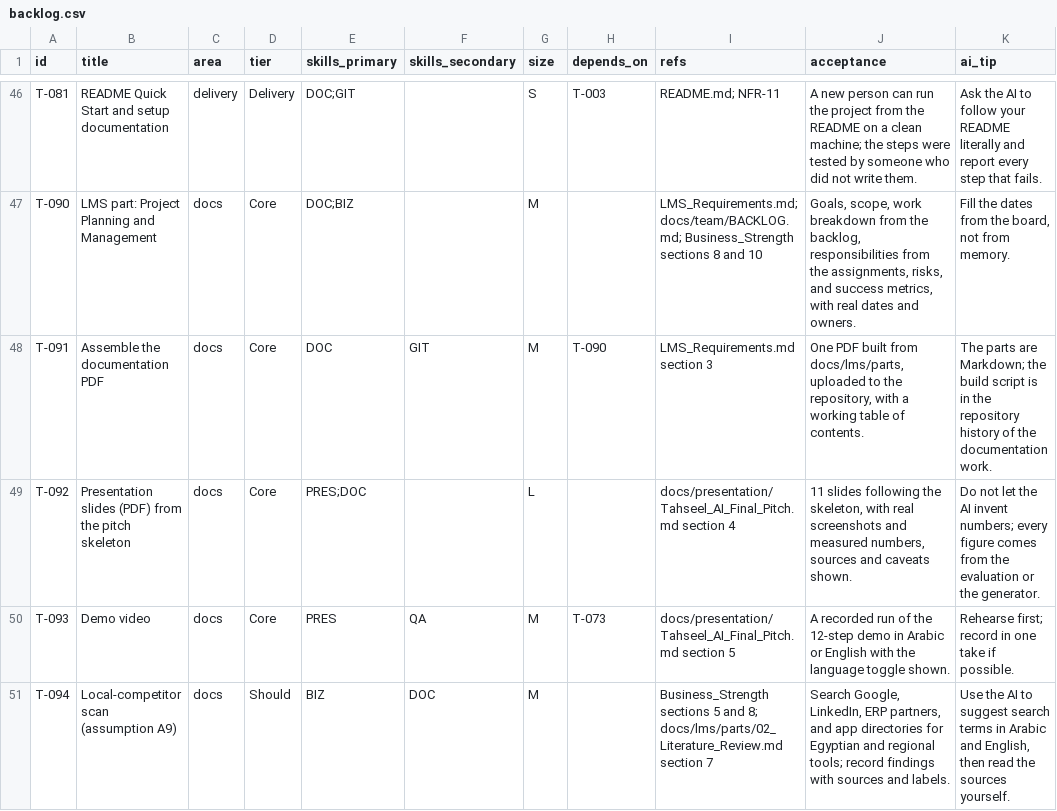
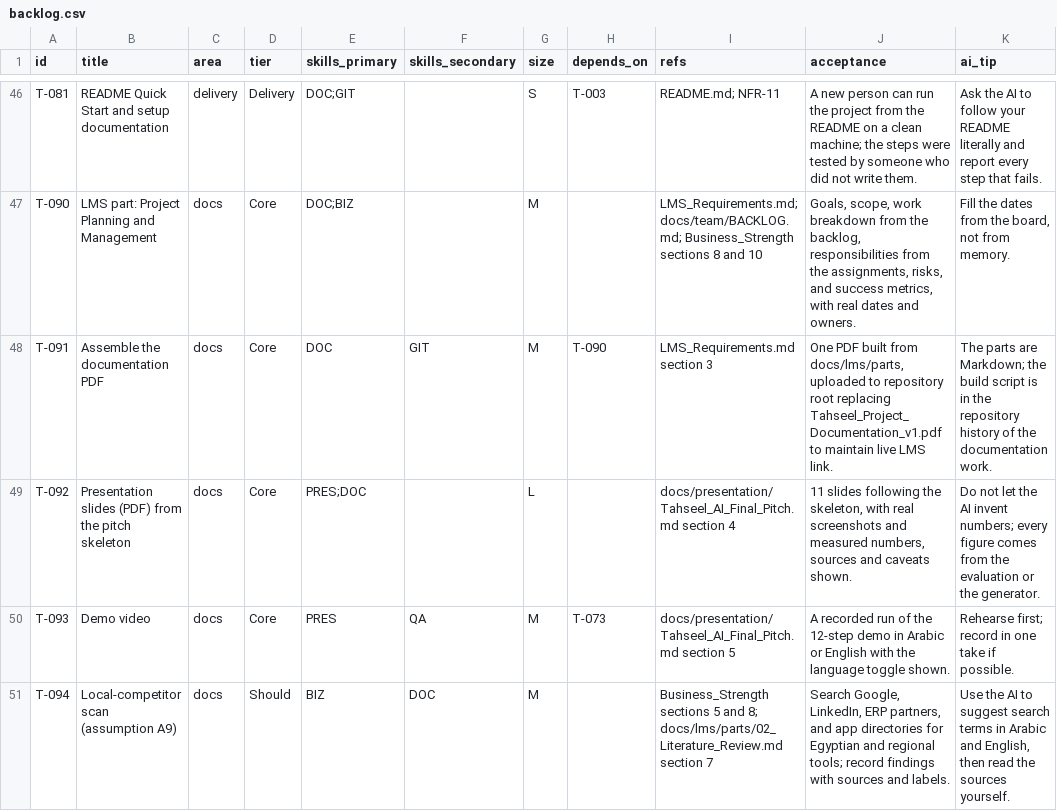
Before and after one commit to alialsharqawi/Tahseel-Copilot, a CSV file: docs/team/backlog.csv, drawn as a sheet; only a part is shown, gaps mark what is left out.

Commit message:
docs(lms): clarify submitted dynamic links, root PDF persistence, and team leader confirmation

```diff
--- a/docs/team/backlog.csv
+++ b/docs/team/backlog.csv
@@ -47,3 +47,3 @@ T-081,README Quick Start and setup documentation,delivery,Delivery,DOC;GIT,,S,T-
 T-090,LMS part: Project Planning and Management,docs,Core,DOC;BIZ,,M,,LMS_Requirements.md; docs/team/BACKLOG.md; Business_Strength sections 8 and 10,"Goals, scope, work breakdown from the backlog, responsibilities from the assignments, risks, and success metrics, with real dates and owners.","Fill the dates from the board, not from memory."
-T-091,Assemble the documentation PDF,docs,Core,DOC,GIT,M,T-090,LMS_Requirements.md section 3,"One PDF built from docs/lms/parts, uploaded to the repository, with a working table of contents.",The parts are Markdown; the build script is in the repository history of the documentation work.
+T-091,Assemble the documentation PDF,docs,Core,DOC,GIT,M,T-090,LMS_Requirements.md section 3,"One PDF built from docs/lms/parts, uploaded to repository root replacing Tahseel_Project_Documentation_v1.pdf to maintain live LMS link.",The parts are Markdown; the build script is in the repository history of the documentation work.
 T-092,Presentation slides (PDF) from the pitch skeleton,docs,Core,PRES;DOC,,L,,docs/presentation/Tahseel_AI_Final_Pitch.md section 4,"11 slides following the skeleton, with real screenshots and measured numbers, sources and caveats shown.",Do not let the AI invent numbers; every figure comes from the evaluation or the generator.
```
Also changed, not shown: 3 other files.
